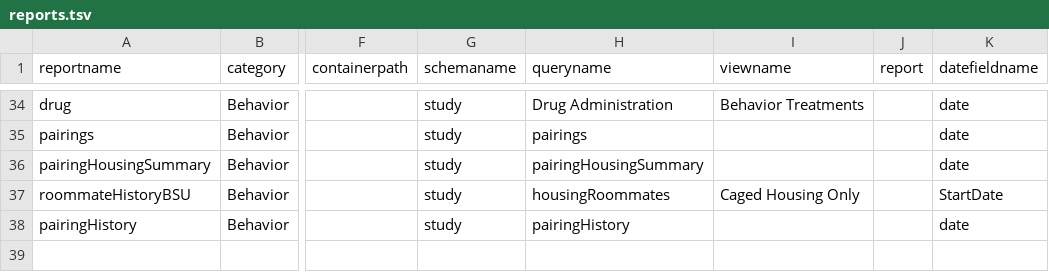
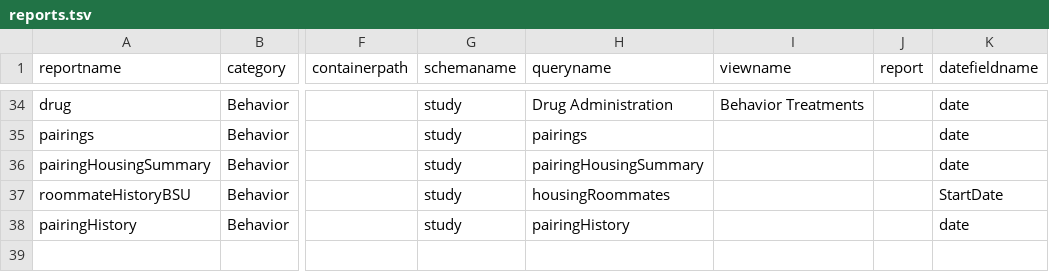
Before and after one commit to LabKey/cnprcEHRModules, a TSV file: cnprc_ehr/resources/data/reports.tsv, drawn as a sheet; only a part is shown, gaps mark what is left out; the diff names each change by its address in the sheet, - before the commit and + after, or states it on an @@ line.

Commit message:
Adaptation of Existing Reports - Fix cagemate history

```diff
--- a/cnprc_ehr/resources/data/reports.tsv
+++ b/cnprc_ehr/resources/data/reports.tsv
-I37 (viewname): Caged Housing Only
+I37 (viewname): (empty)
```
Also changed, not shown: 1 other file.
